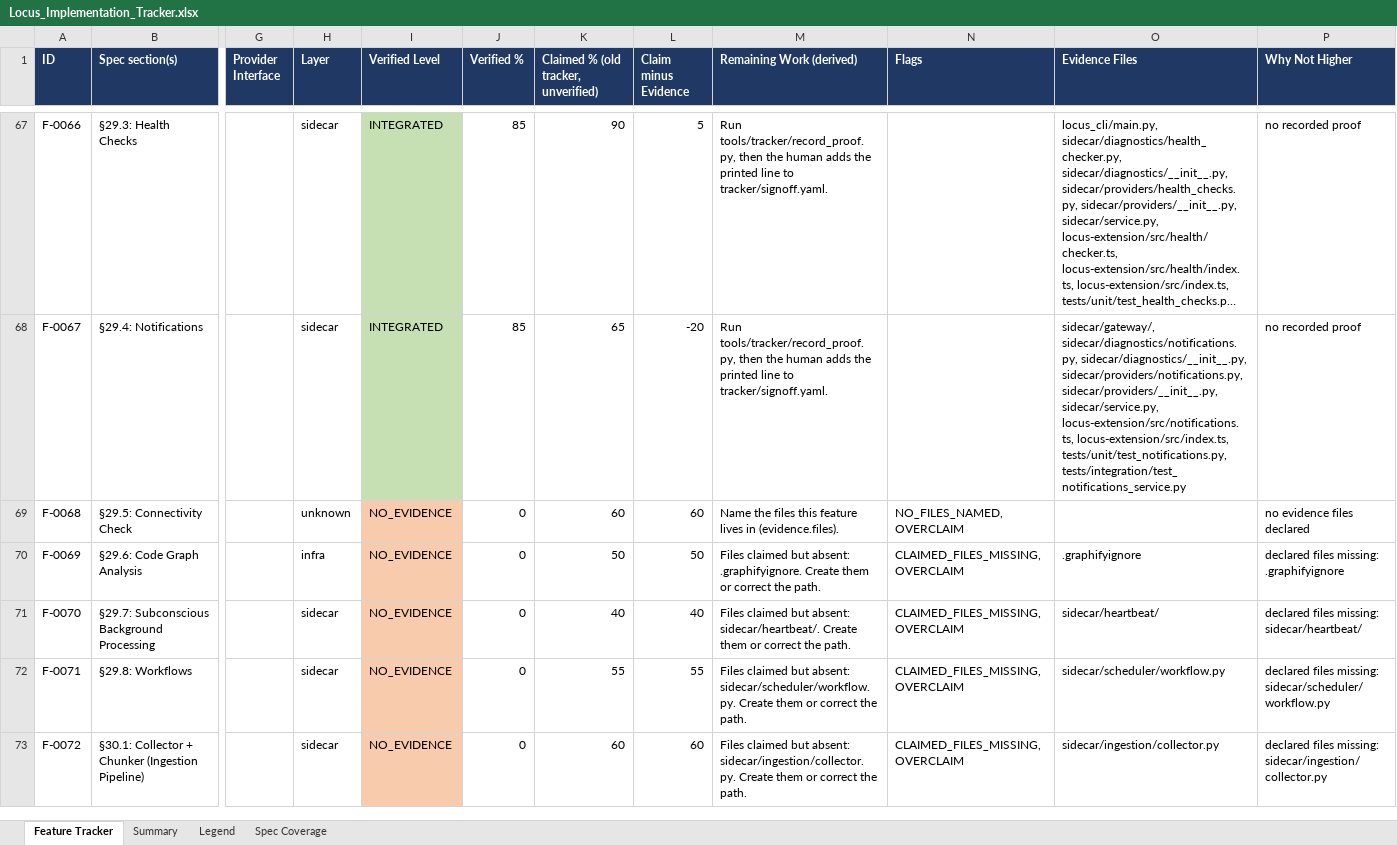
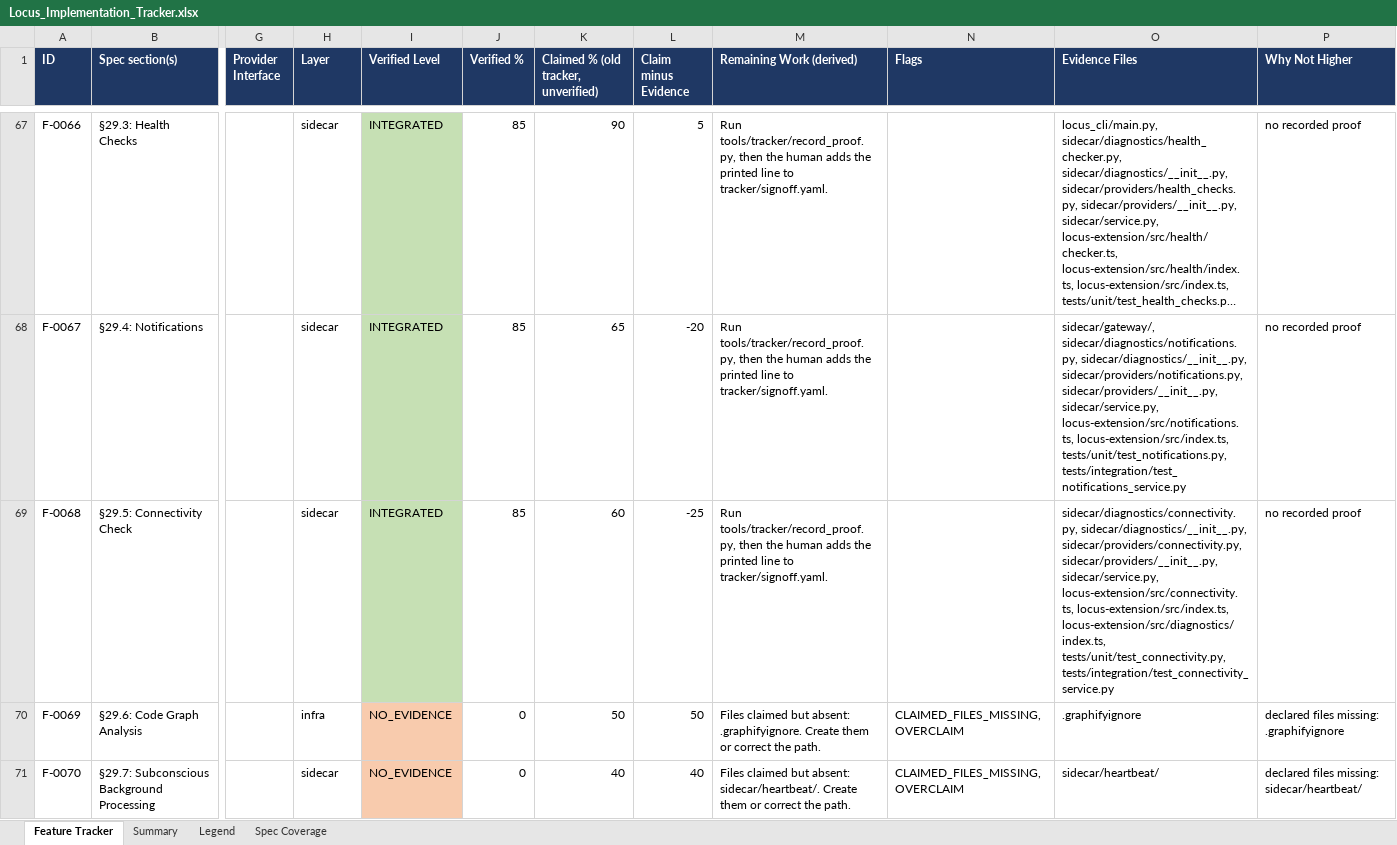
Before and after one commit to Shivamxp23/Locus-OS, an Excel workbook: .keysndocs/Documentation/Implementation Plans/Implementation Report/Locus_Implementation_Tracker.xlsx, sheet Feature Tracker, drawn as a sheet; only a part is shown, gaps mark what is left out; the shorter side is filled out with more unchanged rows; long unchanged cells end in …; values as stored, in another font and other column widths than the file's, no borders; the diff names each change by its address in the sheet, - before the commit and + after, or states it on an @@ line.

Commit message:
chore(tracker): refresh evidence after US-106 (F-0068 at L4, 107 integrated+)

```diff
--- a/.keysndocs/Documentation/Implementation Plans/Implementation Report/Locus_Implementation_Tracker.xlsx (sheet Feature Tracker)
+++ b/.keysndocs/Documentation/Implementation Plans/Implementation Report/Locus_Implementation_Tracker.xlsx (sheet Feature Tracker)
-H69 (Layer): unknown
+H69 (Layer): sidecar
-I69 (Verified Level): NO_EVIDENCE
+I69 (Verified Level): INTEGRATED
-I69 fill: #F8CBAD
+I69 fill: #C6E0B4
-J69 (Verified %): 0
+J69 (Verified %): 85
-L69 (Claim minus Evidence): 60
+L69 (Claim minus Evidence): -25
-M69 (Remaining Work (derived)): Name the files this feature lives in (evidence.files).
+M69 (Remaining Work (derived)): Run tools/tracker/record_proof.py, then the human adds the printed line to tracker/signoff.yaml.
-N69 (Flags): NO_FILES_NAMED, OVERCLAIM
+N69 (Flags): (empty)
-O69 (Evidence Files): (empty)
+O69 (Evidence Files): sidecar/diagnostics/connectivity.py, sidecar/diagnostics/__init__.py, sidecar/providers/connectivity.py, sidecar/providers/__init__.py, sidecar/service.py, locus-extension/src/connectivity.ts, locus-extension/src/index.ts, locus-extension/src/diagnostics/index.ts, tests/unit/test_connectivity.py, tests/integration/test_connectivity_service.py
-P69 (Why Not Higher): no evidence files declared
+P69 (Why Not Higher): no recorded proof
```
Also changed, not shown: sheet Summary, 4 other files.
